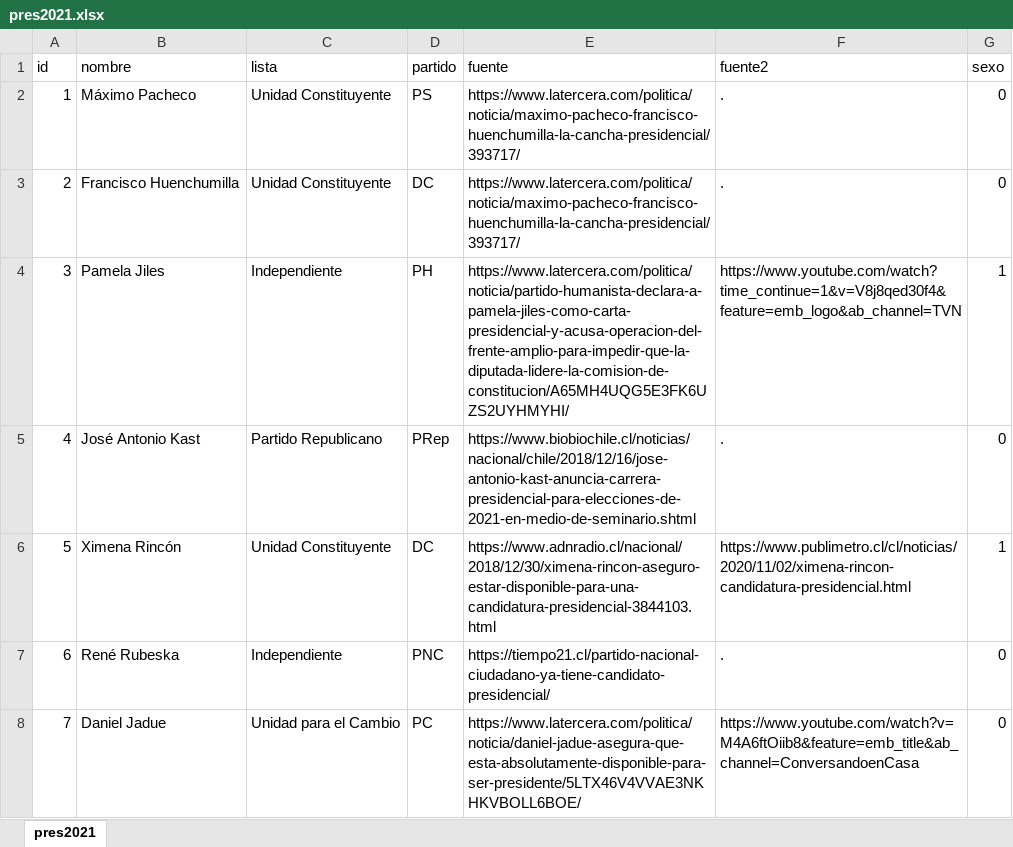
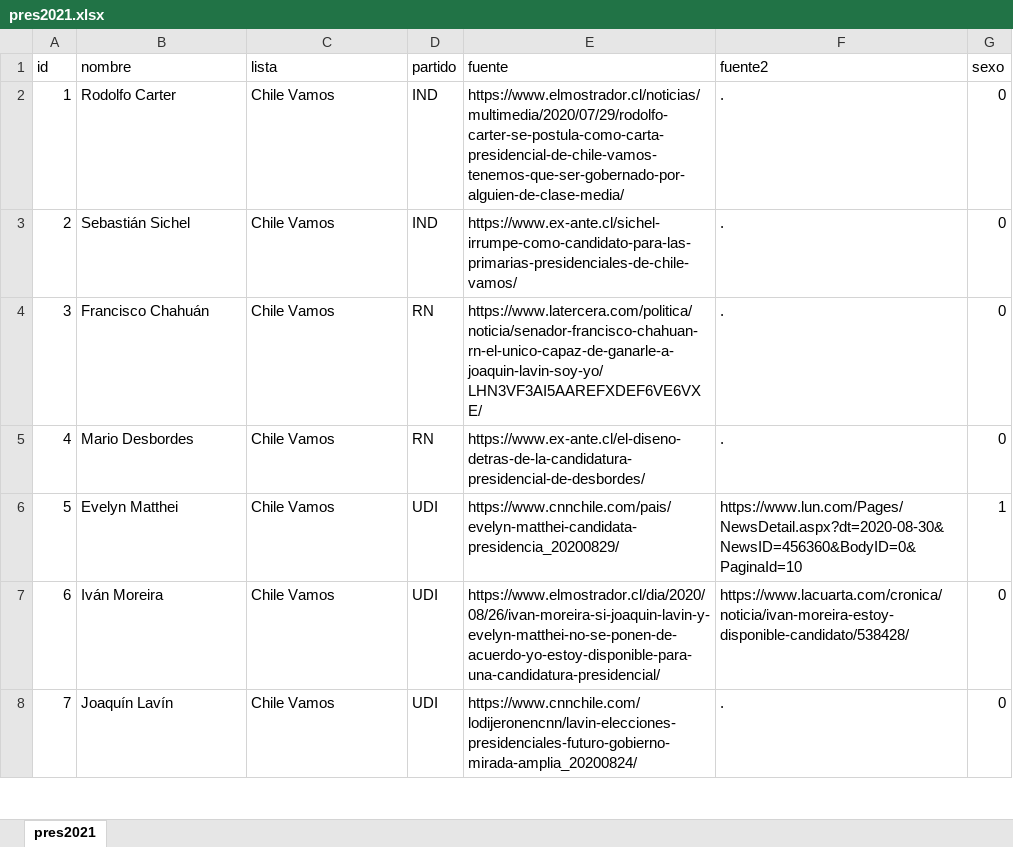
Before and after one commit to tresquintos/candidatos, an Excel workbook: presidentes 2021/pres2021.xlsx, sheet pres2021, drawn as a sheet; only a part is shown; values as stored, in another font and other column widths than the file's, no cell formats; the diff covers the shown part only; the diff names each change by its address in the sheet, - before the commit and + after, or states it on an @@ line.

```diff
--- a/presidentes 2021/pres2021.xlsx (sheet pres2021)
+++ b/presidentes 2021/pres2021.xlsx (sheet pres2021)
-B2 (nombre): Máximo Pacheco
+B2 (nombre): Rodolfo Carter
-C2:C3 (lista): Unidad Constituyente
+C2:C3 (lista): Chile Vamos
-D2 (partido): PS
+D2 (partido): IND
-E2 (fuente): https://www.latercera.com/politica/noticia/maximo-pacheco-francisco-huenchumilla-la-cancha-presidencial/393717/
+E2 (fuente): https://www.elmostrador.cl/noticias/multimedia/2020/07/29/rodolfo-carter-se-postula-como-carta-presidencial-de-chile-vamos-tenemos-que-ser-gobernado-por-alguien-de-clase-media/
-B3 (nombre): Francisco Huenchumilla
+B3 (nombre): Sebastián Sichel
-D3 (partido): DC
+D3 (partido): IND
-E3 (fuente): https://www.latercera.com/politica/noticia/maximo-pacheco-francisco-huenchumilla-la-cancha-presidencial/393717/
+E3 (fuente): https://www.ex-ante.cl/sichel-irrumpe-como-candidato-para-las-primarias-presidenciales-de-chile-vamos/
-B4 (nombre): Pamela Jiles
+B4 (nombre): Francisco Chahuán
-C4 (lista): Independiente
+C4 (lista): Chile Vamos
-D4 (partido): PH
+D4 (partido): RN
-E4 (fuente): https://www.latercera.com/politica/noticia/partido-humanista-declara-a-pamela-jiles-como-carta-presidencial-y-acusa-operacion-del-frente-amplio-para-impedir-que-la-diputada-lidere-la-comision-de-constitucion/A65MH4UQG5E3FK6UZS2UYHMYHI/
+E4 (fuente): https://www.latercera.com/politica/noticia/senador-francisco-chahuan-rn-el-unico-capaz-de-ganarle-a-joaquin-lavin-soy-yo/LHN3VF3AI5AAREFXDEF6VE6VXE/
-F4 (fuente2): https://www.youtube.com/watch?time_continue=1&v=V8j8qed30f4&feature=emb_logo&ab_channel=TVN
+F4 (fuente2): .
-G4 (sexo): 1
+G4 (sexo): 0
-B5 (nombre): José Antonio Kast
+B5 (nombre): Mario Desbordes
-C5 (lista): Partido Republicano
+C5 (lista): Chile Vamos
-D5 (partido): PRep
+D5 (partido): RN
-E5 (fuente): https://www.biobiochile.cl/noticias/nacional/chile/2018/12/16/jose-antonio-kast-anuncia-carrera-presidencial-para-elecciones-de-2021-en-medio-de-seminario.shtml
+E5 (fuente): https://www.ex-ante.cl/el-diseno-detras-de-la-candidatura-presidencial-de-desbordes/
-B6 (nombre): Ximena Rincón
+B6 (nombre): Evelyn Matthei
-C6 (lista): Unidad Constituyente
+C6 (lista): Chile Vamos
-D6 (partido): DC
+D6 (partido): UDI
-E6 (fuente): https://www.adnradio.cl/nacional/2018/12/30/ximena-rincon-aseguro-estar-disponible-para-una-candidatura-presidencial-3844103.html
+E6 (fuente): https://www.cnnchile.com/pais/evelyn-matthei-candidata-presidencia_20200829/
-F6 (fuente2): https://www.publimetro.cl/cl/noticias/2020/11/02/ximena-rincon-candidatura-presidencial.html
+F6 (fuente2): https://www.lun.com/Pages/NewsDetail.aspx?dt=2020-08-30&NewsID=456360&BodyID=0&PaginaId=10
-B7 (nombre): René Rubeska
+B7 (nombre): Iván Moreira
-C7 (lista): Independiente
+C7 (lista): Chile Vamos
-D7 (partido): PNC
+D7 (partido): UDI
-E7 (fuente): https://tiempo21.cl/partido-nacional-ciudadano-ya-tiene-candidato-presidencial/
+E7 (fuente): https://www.elmostrador.cl/dia/2020/08/26/ivan-moreira-si-joaquin-lavin-y-evelyn-matthei-no-se-ponen-de-acuerdo-yo-estoy-disponible-para-una-candidatura-presidencial/
-F7 (fuente2): .
+F7 (fuente2): https://www.lacuarta.com/cronica/noticia/ivan-moreira-estoy-disponible-candidato/538428/
-B8 (nombre): Daniel Jadue
+B8 (nombre): Joaquín Lavín
-C8 (lista): Unidad para el Cambio
+C8 (lista): Chile Vamos
-D8 (partido): PC
+D8 (partido): UDI
-E8 (fuente): https://www.latercera.com/politica/noticia/daniel-jadue-asegura-que-esta-absolutamente-disponible-para-ser-presidente/5LTX46V4VVAE3NKHKVBOLL6BOE/
+E8 (fuente): https://www.cnnchile.com/lodijeronencnn/lavin-elecciones-presidenciales-futuro-gobierno-mirada-amplia_20200824/
-F8 (fuente2): https://www.youtube.com/watch?v=M4A6ftOiib8&feature=emb_title&ab_channel=ConversandoenCasa
+F8 (fuente2): .
```
Also changed, not shown: 98 edited cells elsewhere in this sheet, cell formats, 1 other file.
